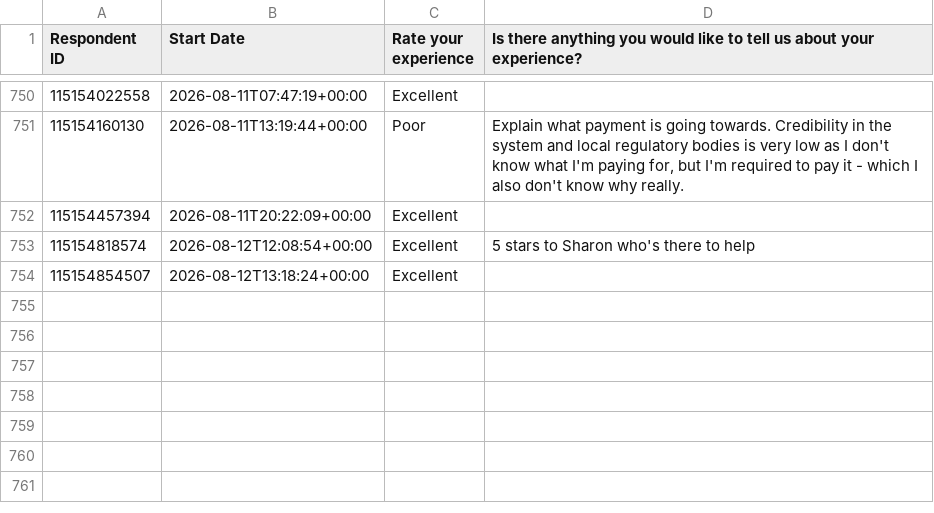
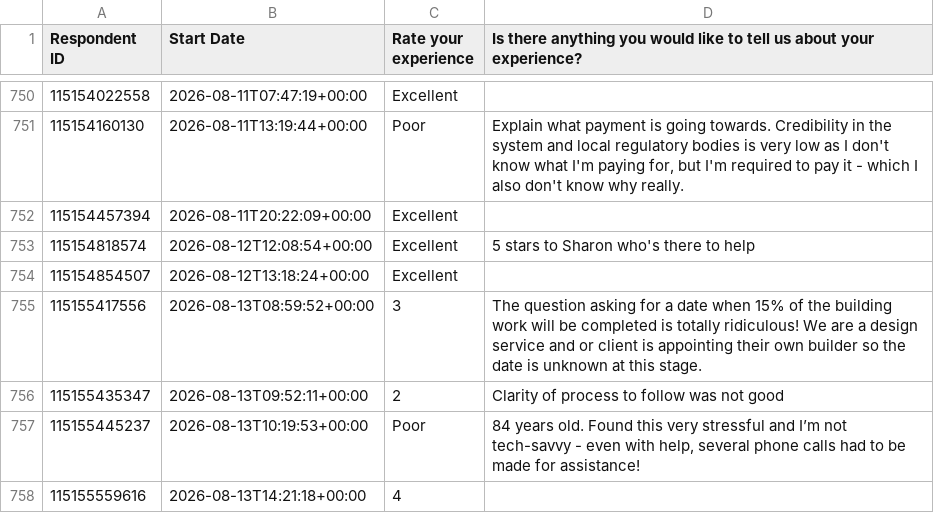
Before and after one commit to NidaAzizMirza/BCFeedback_dashboard, a CSV file: data/survey_cache.csv, drawn as a sheet; only a part is shown, gaps mark what is left out; the diff names each change by its address in the sheet, - before the commit and + after, or states it on an @@ line.

```diff
--- a/data/survey_cache.csv
+++ b/data/survey_cache.csv
+row 755: 115155417556 | 2026-08-13T08:59:52+00:00 | 3 | The question asking for a date when 15% of the building work will be completed is totally ridiculous! We are a design service and or client is appointing their own builder so the date is unknown at this stage.
+row 756: 115155435347 | 2026-08-13T09:52:11+00:00 | 2 | Clarity of process to follow was not good
+row 757: 115155445237 | 2026-08-13T10:19:53+00:00 | Poor | 84 years old. Found this very stressful and I’m not tech-savvy - even with help, several phone calls had to be made for assistance!
+row 758: 115155559616 | 2026-08-13T14:21:18+00:00 | 4
```
Also changed, not shown: 1 other file.
